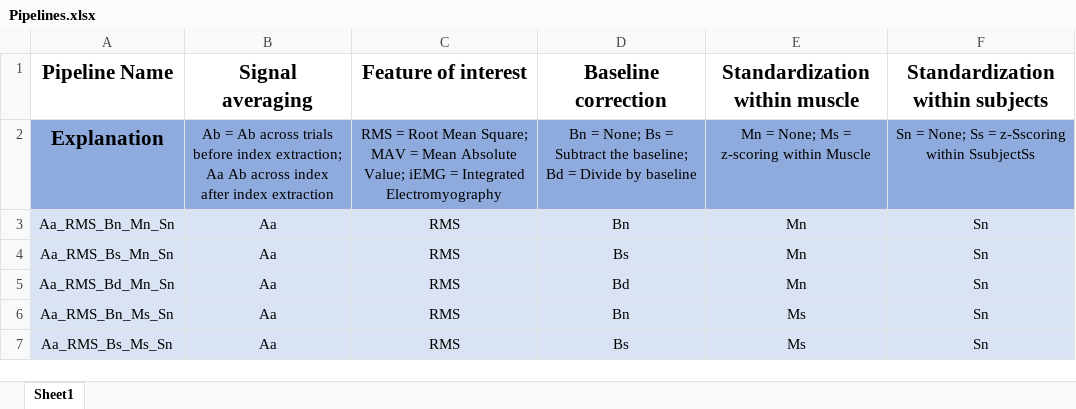
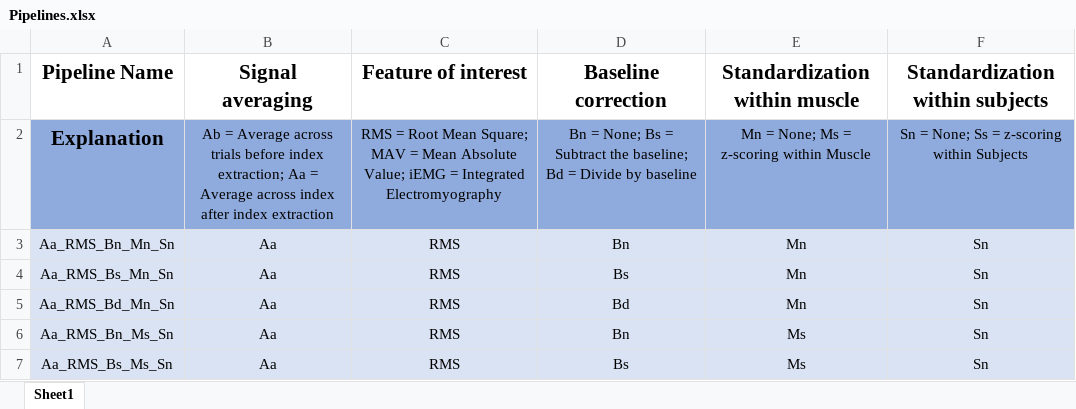
Before and after one commit to TommasoGhilardi/EMG_Pipelines, an Excel workbook: Pipelines.xlsx, sheet Sheet1, drawn as a sheet; only a part is shown; values as stored, in another font and other column widths than the file's, no borders; table styles not drawn; the diff names each change by its address in the sheet, - before the commit and + after, or states it on an @@ line.

```diff
--- a/Pipelines.xlsx (sheet Sheet1)
+++ b/Pipelines.xlsx (sheet Sheet1)
-B2 (Signal averaging): Ab = Ab across trials before index extraction; Aa Ab across index…
+B2 (Signal averaging): Ab = Average across trials before index extraction; Aa = Average across index…
-F2 (Standardization within subjects): Sn = None; Ss = z-Sscoring within SsubjectSs
+F2 (Standardization within subjects): Sn = None; Ss = z-scoring within Subjects
```
Also changed, not shown: 1 other file.
